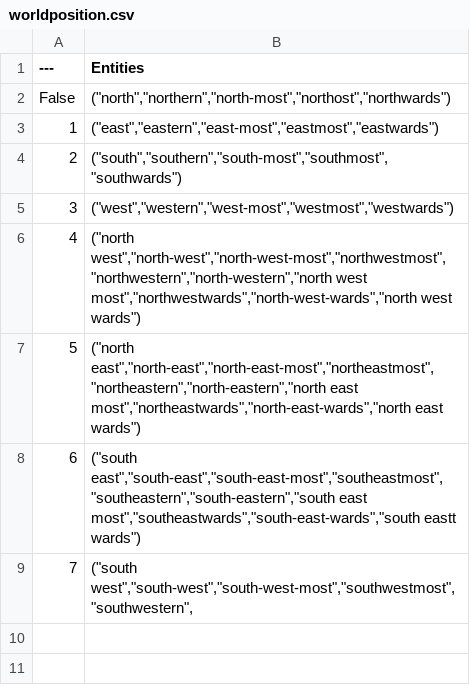
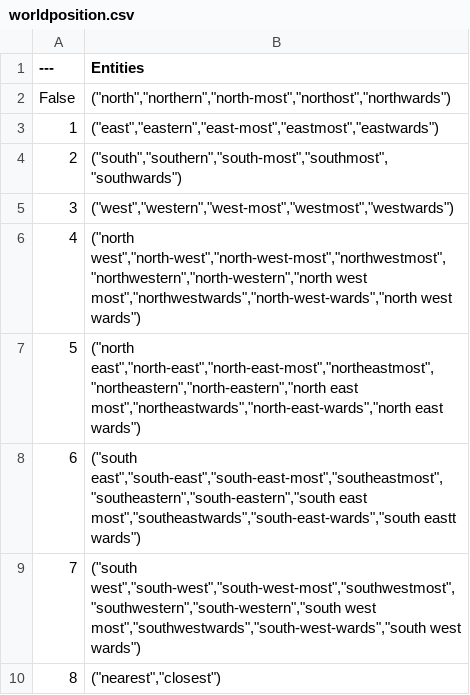
Before and after one commit to datasauces/super-nlp-ue4, a CSV file: Content/Entities/worldposition.csv, drawn as a sheet.

```diff
--- a/Content/Entities/worldposition.csv
+++ b/Content/Entities/worldposition.csv
@@ -8,2 +8,3 @@ False,"(""north"",""northern"",""north-most"",""northost"",""northwards"")"
 6,"(""south east"",""south-east"",""south-east-most"",""southeastmost"",""southeastern"",""south-eastern"",""south east most"",""southeastwards"",""south-east-wards"",""south eastt wards"")"
-7,"(""south west"",""south-west"",""south-west-most"",""southwestmost"",""southwestern"","
+7,"(""south west"",""south-west"",""south-west-most"",""southwestmost"",""southwestern"",""south-western"",""south west most"",""southwestwards"",""south-west-wards"",""south west wards"")"
+8,"(""nearest"",""closest"")"
```
Also changed, not shown: 1 other file.
